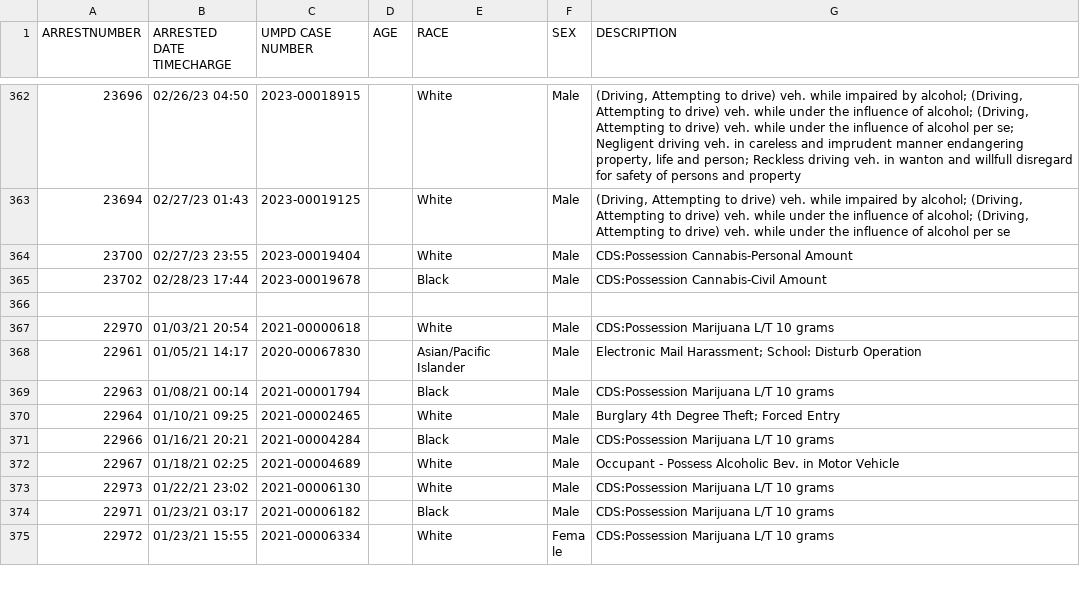
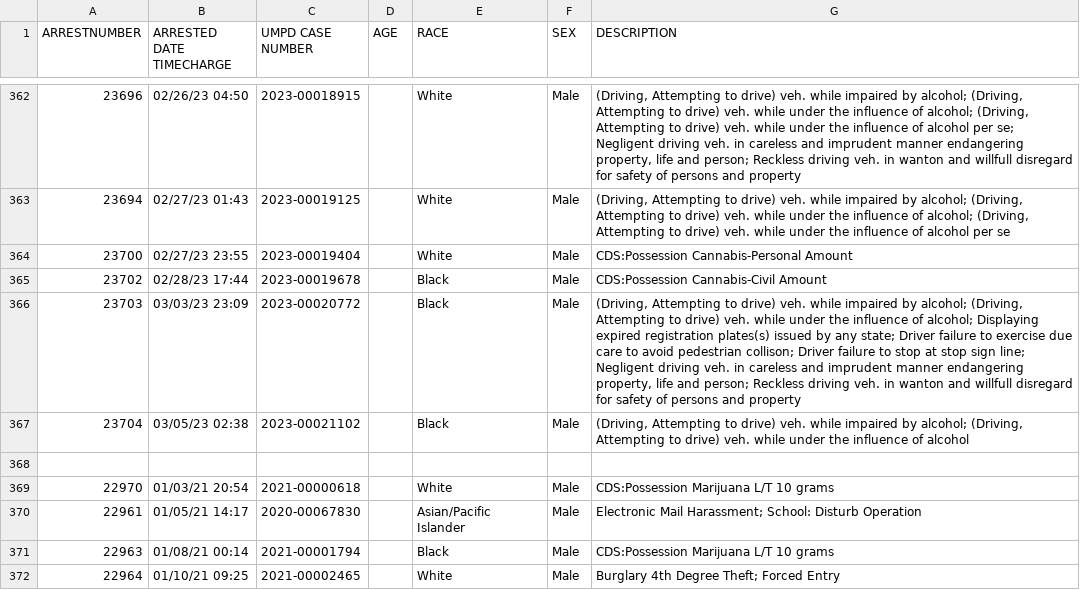
Before and after one commit to rachelmarconi/na-gov-upgrade, a CSV file: data/all-police-arrests.csv, drawn as a sheet; only a part is shown, gaps mark what is left out; the shorter side is filled out with more unchanged rows.

```diff
--- a/data/all-police-arrests.csv
+++ b/data/all-police-arrests.csv
@@ -365,2 +365,4 @@ ARRESTNUMBER,ARRESTED DATE TIMECHARGE,UMPD CASE NUMBER,AGE,RACE,SEX,DESCRIPTION
 23702,02/28/23 17:44,2023-00019678,,Black,Male,CDS:Possession Cannabis-Civil Amount
+23703,03/03/23 23:09,2023-00020772,,Black,Male,"(Driving, Attempting to drive) veh. while impaired by alcohol; (Driving, Attempting to drive) veh. while under the influence of alcohol; Displaying expired registration plates(s) issued by any state; Driver failure to exercise due care to avoid pedestrian collison; Driver failure to stop at stop sign line; Negligent driving veh. in careless and imprudent manner endangering property, life and person; Reckless driving veh. in wanton and willfull disregard for safety of persons and property"
+23704,03/05/23 02:38,2023-00021102,,Black,Male,"(Driving, Attempting to drive) veh. while impaired by alcohol; (Driving, Attempting to drive) veh. while under the influence of alcohol"
 ,,,,,,
```
Also changed, not shown: 3 other files.
